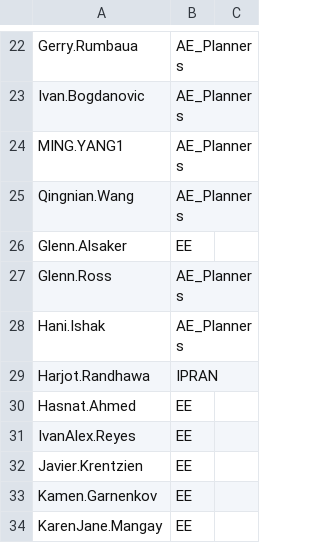
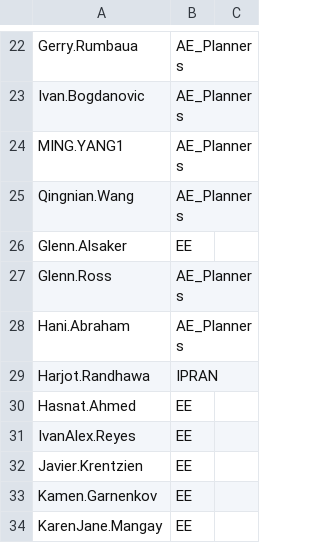
Before and after one commit to Ash-IPRANOps/Ash-IPRANOps.github.io, a CSV file: UAccess.csv, drawn as a sheet; only a part is shown, gaps mark what is left out.

Commit message:
Update UAccess.csv

```diff
--- a/UAccess.csv
+++ b/UAccess.csv
@@ -27,3 +27,3 @@ Glenn.Alsaker,EE,
 Glenn.Ross,AE_Planners,
-Hani.Ishak,AE_Planners,
+Hani.Abraham,AE_Planners,
 Harjot.Randhawa,IPRAN,
```
